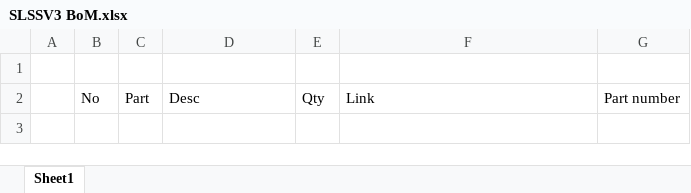
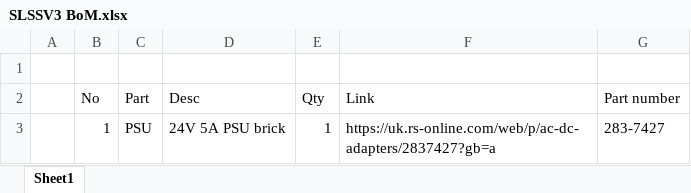
Before and after one commit to Retaron/SLSS, an Excel workbook: SLSSV3 BoM.xlsx, sheet Sheet1, drawn as a sheet; values as stored, in another font and other column widths than the file's, no borders; the diff names each change by its address in the sheet, - before the commit and + after, or states it on an @@ line.

Commit message:
added part to bom

```diff
--- a/SLSSV3 BoM.xlsx (sheet Sheet1)
+++ b/SLSSV3 BoM.xlsx (sheet Sheet1)
+row 3:  | 1 | PSU | 24V 5A PSU brick | 1 | https://uk.rs-online.com/web/p/ac-dc-adapters/2837427?gb=a | 283-7427
```
